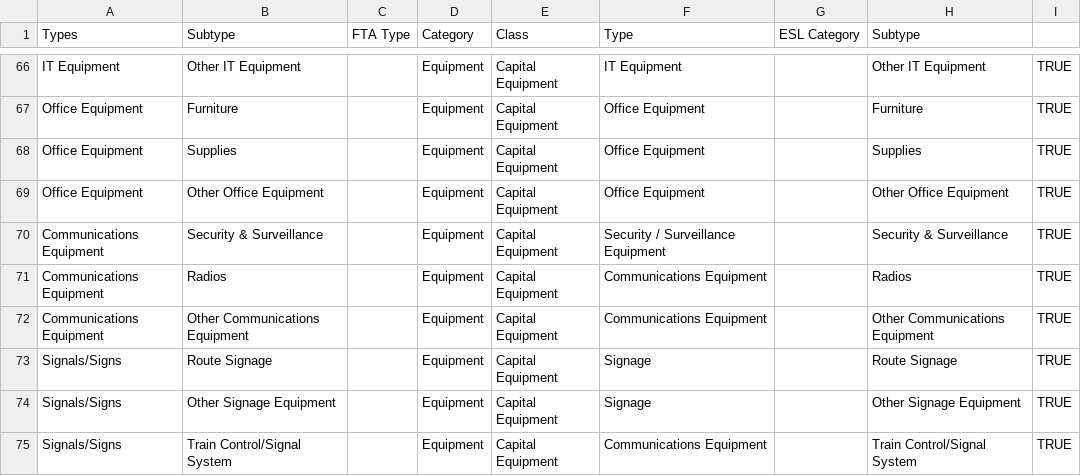
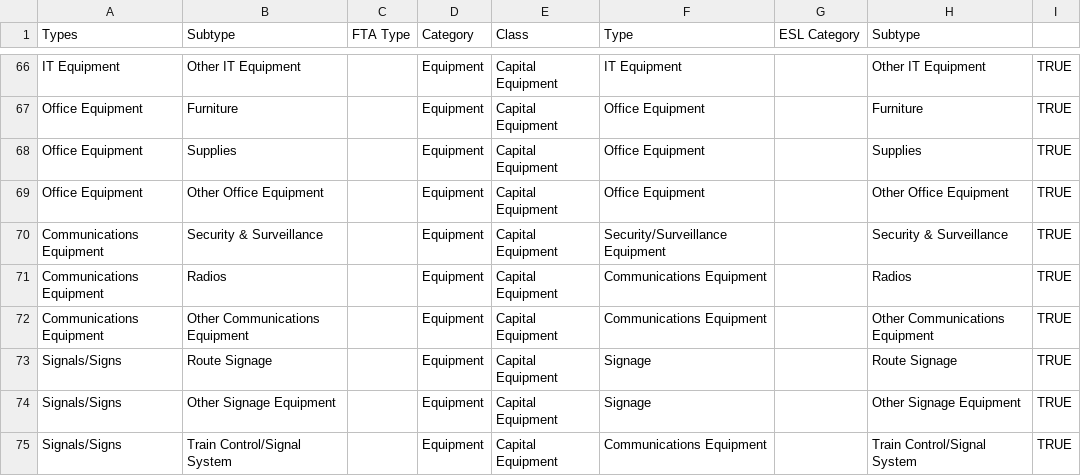
Before and after one commit to camsys/transam_transit, a CSV file: db/data/Asset_TransamAsset_mapping.csv, drawn as a sheet; only a part is shown, gaps mark what is left out.

Commit message:
fix spacing issue in getting fta asset class

```diff
--- a/db/data/Asset_TransamAsset_mapping.csv
+++ b/db/data/Asset_TransamAsset_mapping.csv
@@ -69,3 +69,3 @@ Office Equipment,Supplies,,Equipment,Capital Equipment,Office Equipment,,Supplie
 Office Equipment,Other Office Equipment,,Equipment,Capital Equipment,Office Equipment,,Other Office Equipment,TRUE
-Communications Equipment,Security & Surveillance,,Equipment,Capital Equipment,Security / Surveillance Equipment,,Security & Surveillance,TRUE
+Communications Equipment,Security & Surveillance,,Equipment,Capital Equipment,Security/Surveillance Equipment,,Security & Surveillance,TRUE
 Communications Equipment,Radios,,Equipment,Capital Equipment,Communications Equipment,,Radios,TRUE
```
